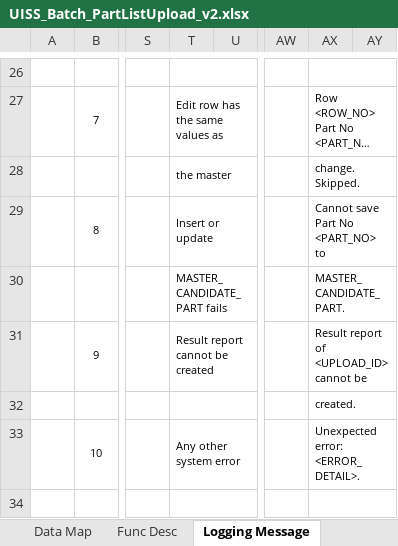
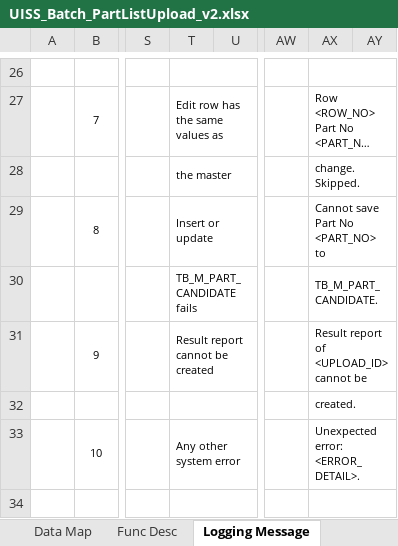
Before and after one commit to ivanrayhannn/crossdockpoc, an Excel workbook: UISS_Batch_PartListUpload_v2.xlsx, sheet Logging Message, drawn as a sheet; only a part is shown, gaps mark what is left out; long unchanged cells end in …; values as stored, in another font and other column widths than the file's, no borders; the diff names each change by its address in the sheet, - before the commit and + after, or states it on an @@ line.

```diff
--- a/UISS_Batch_PartListUpload_v2.xlsx (sheet Logging Message)
+++ b/UISS_Batch_PartListUpload_v2.xlsx (sheet Logging Message)
-T30: MASTER_CANDIDATE_PART fails
+T30: TB_M_PART_CANDIDATE fails
-AX30: MASTER_CANDIDATE_PART.
+AX30: TB_M_PART_CANDIDATE.
```
Also changed, not shown: sheet Func Desc, sheet Gen Desc, sheet Func Flow, sheet Revision, sheet Data Map, sheet Appendix, charts or pictures, 4 other files.
